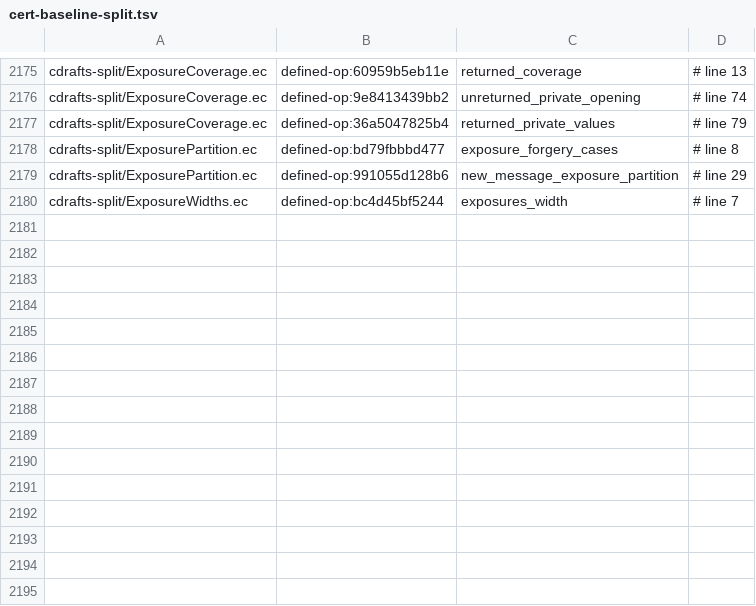
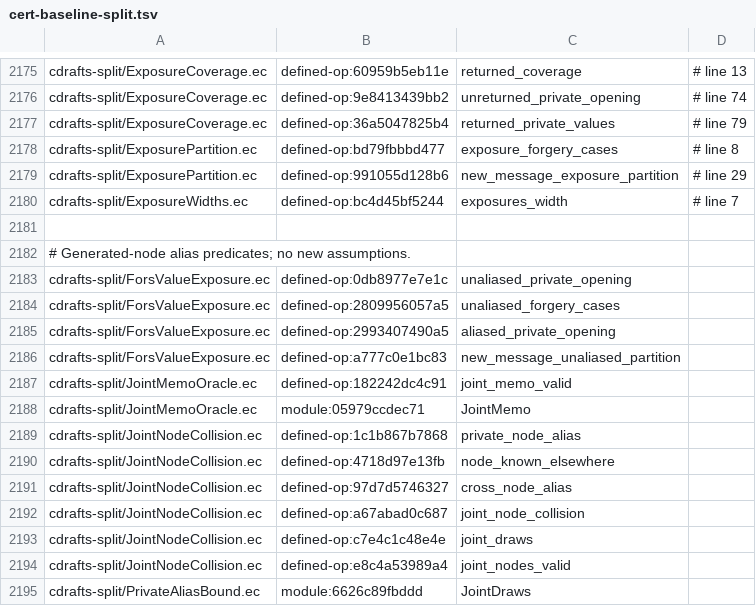
Before and after one commit to EthereumPhone/PQ1, a TSV file: contracts/verification/easycrypt/c10-port/cert-baseline-split.tsv, drawn as a sheet; only a part is shown, gaps mark what is left out.

```diff
--- a/contracts/verification/easycrypt/c10-port/cert-baseline-split.tsv
+++ b/contracts/verification/easycrypt/c10-port/cert-baseline-split.tsv
@@ -2180 +2180,16 @@ cdrafts-split/ExposurePartition.ec	defined-op:991055d128b6	new_message_exposure_
 cdrafts-split/ExposureWidths.ec	defined-op:bc4d45bf5244	exposures_width	# line 7
+
+# Generated-node alias predicates; no new assumptions.
+cdrafts-split/ForsValueExposure.ec	defined-op:0db8977e7e1c	unaliased_private_opening
+cdrafts-split/ForsValueExposure.ec	defined-op:2809956057a5	unaliased_forgery_cases
+cdrafts-split/ForsValueExposure.ec	defined-op:2993407490a5	aliased_private_opening
+cdrafts-split/ForsValueExposure.ec	defined-op:a777c0e1bc83	new_message_unaliased_partition
+cdrafts-split/JointMemoOracle.ec	defined-op:182242dc4c91	joint_memo_valid
+cdrafts-split/JointMemoOracle.ec	module:05979ccdec71	JointMemo
+cdrafts-split/JointNodeCollision.ec	defined-op:1c1b867b7868	private_node_alias
+cdrafts-split/JointNodeCollision.ec	defined-op:4718d97e13fb	node_known_elsewhere
+cdrafts-split/JointNodeCollision.ec	defined-op:97d7d5746327	cross_node_alias
+cdrafts-split/JointNodeCollision.ec	defined-op:a67abad0c687	joint_node_collision
+cdrafts-split/JointNodeCollision.ec	defined-op:c7e4c1c48e4e	joint_draws
+cdrafts-split/JointNodeCollision.ec	defined-op:e8c4a53989a4	joint_nodes_valid
+cdrafts-split/PrivateAliasBound.ec	module:6626c89fbddd	JointDraws
```
Also changed, not shown: contracts/verification/easycrypt/c10-port/cert-cone-files-split.tsv, contracts/verification/easycrypt/c10-port/cert-controls-split.tsv, 31 other files.
